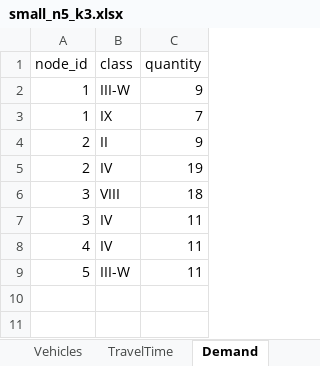
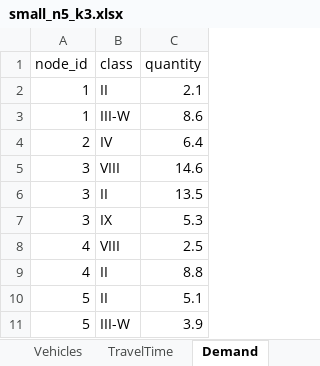
Before and after one commit to MuratSecmen/convoy-vrp, an Excel workbook: bcmc-vrphd/data/instances/small_n5_k3.xlsx, sheet Demand, drawn as a sheet; values as stored, in another font and other column widths than the file's, no borders; removed rows and columns are numbered as before the commit, all else as after; the diff names each change by its address in the sheet, - before the commit and + after, or states it on an @@ line.

```diff
--- a/bcmc-vrphd/data/instances/small_n5_k3.xlsx (sheet Demand)
+++ b/bcmc-vrphd/data/instances/small_n5_k3.xlsx (sheet Demand)
+row 2: 1 | II | 2.1
-C3 (quantity): 9
+C3 (quantity): 8.6
-row 3: 1 | IX | 7
-row 4: 2 | II | 9
-C4 (quantity): 19
+C4 (quantity): 6.4
-C5 (quantity): 18
+C5 (quantity): 14.6
-B6 (class): IV
+B6 (class): II
-C6 (quantity): 11
+C6 (quantity): 13.5
+row 7: 3 | IX | 5.3
-B8 (class): IV
+B8 (class): VIII
-C8 (quantity): 11
+C8 (quantity): 2.5
+row 9: 4 | II | 8.8
+row 10: 5 | II | 5.1
-C11 (quantity): 11
+C11 (quantity): 3.9
```
Also changed, not shown: sheet TravelTime, sheet ServiceRate, sheet Nodes, sheet Vehicles, sheet Regions, sheet Baseline, bcmc-vrphd/data/instances/large_n15_k7.xlsx, bcmc-vrphd/data/instances/medium_n10_k5.xlsx, 10 other files.
